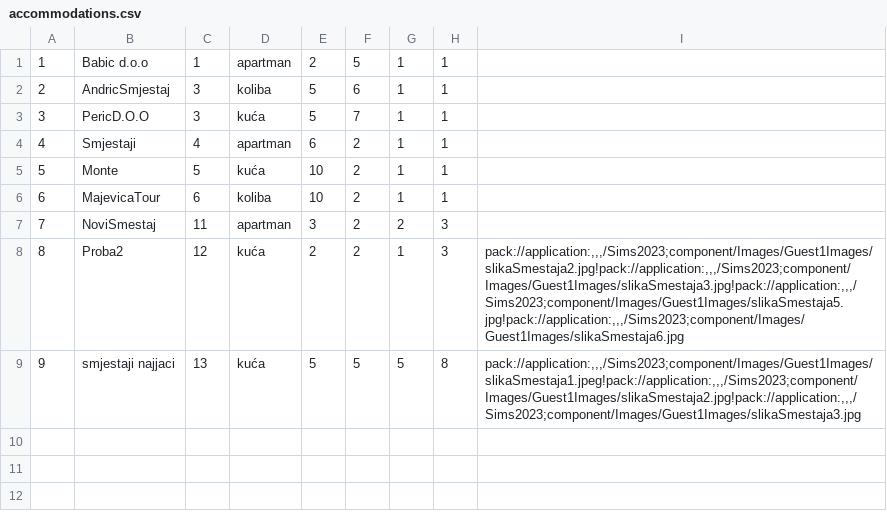
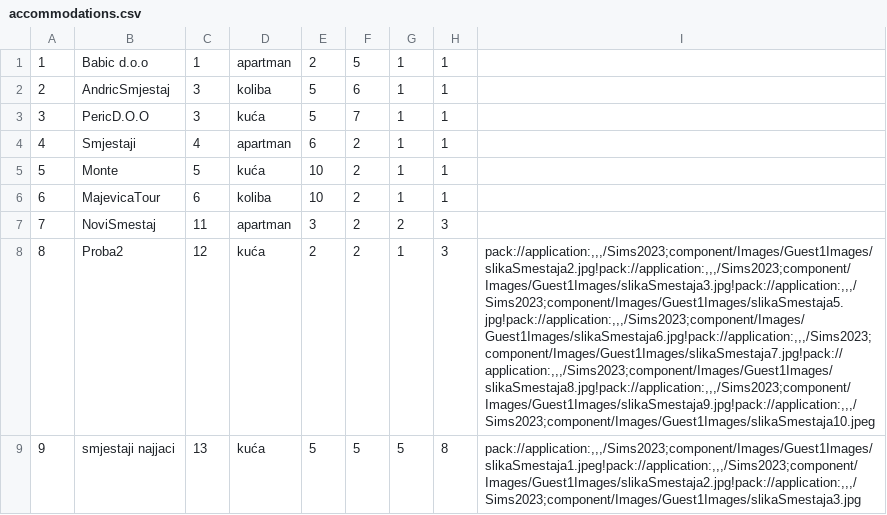
Before and after one commit to dokma11/SIMS-Project-Group-4-Team-B, a CSV file: Sims2023/Sims2023/Resources/Data/accommodations.csv, drawn as a sheet; the diff names each change by its address in the sheet, - before the commit and + after, or states it on an @@ line.

```diff
--- a/Sims2023/Sims2023/Resources/Data/accommodations.csv
+++ b/Sims2023/Sims2023/Resources/Data/accommodations.csv
-I8: pack://application:,,,/Sims2023;component/Images/Guest1Images/slikaSmestaja2.jpg!pack://application:,,,/Sims2023;component/Images/Guest1Images/slikaSmestaja3.jpg!pack://application:,,,/Sims2023;component/Images/Guest1Images/slikaSmestaja5.jpg!pack://application:,,,/Sims2023;component/Images/Guest1Images/slikaSmestaja6.jpg
+I8: pack://application:,,,/Sims2023;component/Images/Guest1Images/slikaSmestaja2.jpg!pack://application:,,,/Sims2023;component/Images/Guest1Images/slikaSmestaja3.jpg!pack://application:,,,/Sims2023;component/Images/Guest1Images/slikaSmestaja5.jpg!pack://application:,,,/Sims2023;component/Images/Guest1Images/slikaSmestaja6.jpg!pack://application:,,,/Sims2023;component/Images/Guest1Images/slikaSmestaja7.jpg!pack://application:,,,/Sims2023;component/Images/Guest1Images/slikaSmestaja8.jpg!pack://application:,,,/Sims2023;component/Images/Guest1Images/slikaSmestaja9.jpg!pack://application:,,,/Sims2023;component/Images/Guest1Images/slikaSmestaja10.jpeg
```
Also changed, not shown: Sims2023/Sims2023/Resources/Data/accommodationCancellation.csv, Sims2023/Sims2023/Resources/Data/accommodationGrades.csv, 22 other files.
